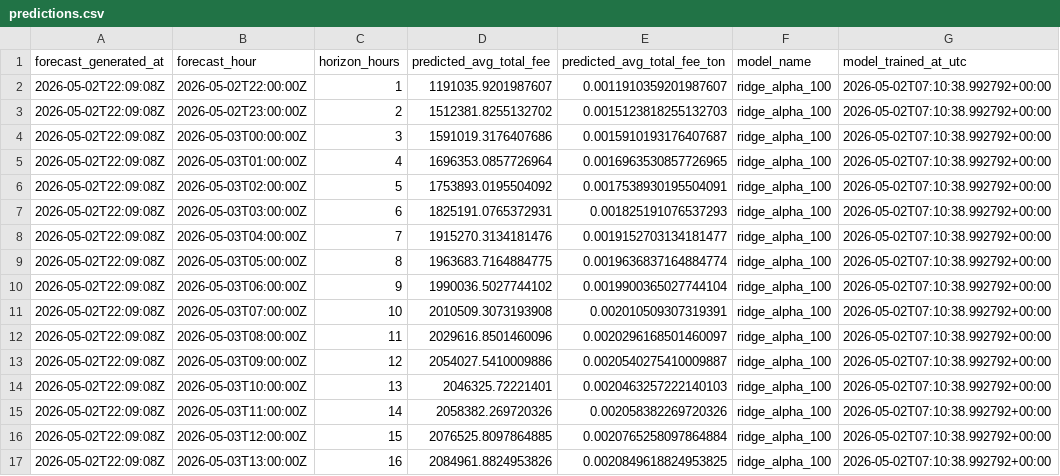
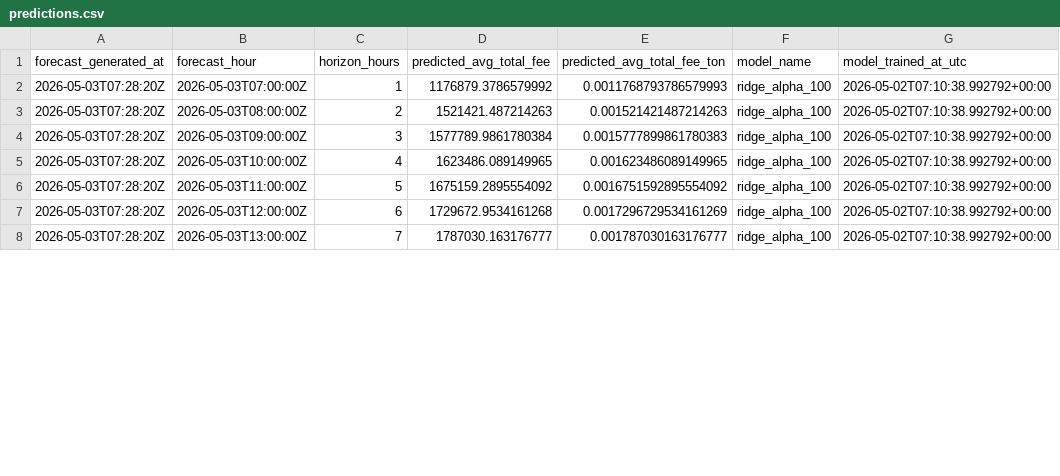
Before and after one commit to ChrisLim369/ton_fee_prediction, a CSV file: predictions.csv, drawn as a sheet; only a part is shown; the diff covers the shown part only.

```diff
--- a/predictions.csv
+++ b/predictions.csv
@@ -1,17 +1,8 @@
 forecast_generated_at,forecast_hour,horizon_hours,predicted_avg_total_fee,predicted_avg_total_fee_ton,model_name,model_trained_at_utc
-2026-05-02T22:09:08Z,2026-05-02T22:00:00Z,1,1191035.9201987607,0.0011910359201987607,ridge_alpha_100,2026-05-02T07:10:38.992792+00:00
-2026-05-02T22:09:08Z,2026-05-02T23:00:00Z,2,1512381.8255132702,0.0015123818255132703,ridge_alpha_100,2026-05-02T07:10:38.992792+00:00
-2026-05-02T22:09:08Z,2026-05-03T00:00:00Z,3,1591019.3176407686,0.0015910193176407687,ridge_alpha_100,2026-05-02T07:10:38.992792+00:00
-2026-05-02T22:09:08Z,2026-05-03T01:00:00Z,4,1696353.0857726964,0.0016963530857726965,ridge_alpha_100,2026-05-02T07:10:38.992792+00:00
-2026-05-02T22:09:08Z,2026-05-03T02:00:00Z,5,1753893.0195504092,0.0017538930195504091,ridge_alpha_100,2026-05-02T07:10:38.992792+00:00
-2026-05-02T22:09:08Z,2026-05-03T03:00:00Z,6,1825191.0765372931,0.001825191076537293,ridge_alpha_100,2026-05-02T07:10:38.992792+00:00
-2026-05-02T22:09:08Z,2026-05-03T04:00:00Z,7,1915270.3134181476,0.0019152703134181477,ridge_alpha_100,2026-05-02T07:10:38.992792+00:00
-2026-05-02T22:09:08Z,2026-05-03T05:00:00Z,8,1963683.7164884775,0.0019636837164884774,ridge_alpha_100,2026-05-02T07:10:38.992792+00:00
-2026-05-02T22:09:08Z,2026-05-03T06:00:00Z,9,1990036.5027744102,0.0019900365027744104,ridge_alpha_100,2026-05-02T07:10:38.992792+00:00
-2026-05-02T22:09:08Z,2026-05-03T07:00:00Z,10,2010509.3073193908,0.002010509307319391,ridge_alpha_100,2026-05-02T07:10:38.992792+00:00
-2026-05-02T22:09:08Z,2026-05-03T08:00:00Z,11,2029616.8501460096,0.0020296168501460097,ridge_alpha_100,2026-05-02T07:10:38.992792+00:00
-2026-05-02T22:09:08Z,2026-05-03T09:00:00Z,12,2054027.5410009886,0.0020540275410009887,ridge_alpha_100,2026-05-02T07:10:38.992792+00:00
-2026-05-02T22:09:08Z,2026-05-03T10:00:00Z,13,2046325.72221401,0.0020463257222140103,ridge_alpha_100,2026-05-02T07:10:38.992792+00:00
-2026-05-02T22:09:08Z,2026-05-03T11:00:00Z,14,2058382.269720326,0.002058382269720326,ridge_alpha_100,2026-05-02T07:10:38.992792+00:00
-2026-05-02T22:09:08Z,2026-05-03T12:00:00Z,15,2076525.8097864885,0.0020765258097864884,ridge_alpha_100,2026-05-02T07:10:38.992792+00:00
-2026-05-02T22:09:08Z,2026-05-03T13:00:00Z,16,2084961.8824953826,0.0020849618824953825,ridge_alpha_100,2026-05-02T07:10:38.992792+00:00
+2026-05-03T07:28:20Z,2026-05-03T07:00:00Z,1,1176879.3786579992,0.0011768793786579993,ridge_alpha_100,2026-05-02T07:10:38.992792+00:00
+2026-05-03T07:28:20Z,2026-05-03T08:00:00Z,2,1521421.487214263,0.001521421487214263,ridge_alpha_100,2026-05-02T07:10:38.992792+00:00
+2026-05-03T07:28:20Z,2026-05-03T09:00:00Z,3,1577789.9861780384,0.0015777899861780383,ridge_alpha_100,2026-05-02T07:10:38.992792+00:00
+2026-05-03T07:28:20Z,2026-05-03T10:00:00Z,4,1623486.089149965,0.001623486089149965,ridge_alpha_100,2026-05-02T07:10:38.992792+00:00
+2026-05-03T07:28:20Z,2026-05-03T11:00:00Z,5,1675159.2895554092,0.0016751592895554092,ridge_alpha_100,2026-05-02T07:10:38.992792+00:00
+2026-05-03T07:28:20Z,2026-05-03T12:00:00Z,6,1729672.9534161268,0.0017296729534161269,ridge_alpha_100,2026-05-02T07:10:38.992792+00:00
+2026-05-03T07:28:20Z,2026-05-03T13:00:00Z,7,1787030.163176777,0.001787030163176777,ridge_alpha_100,2026-05-02T07:10:38.992792+00:00
```
Also changed, not shown: 9 added rows and 32 edited cells elsewhere in this file, 8 other files.
